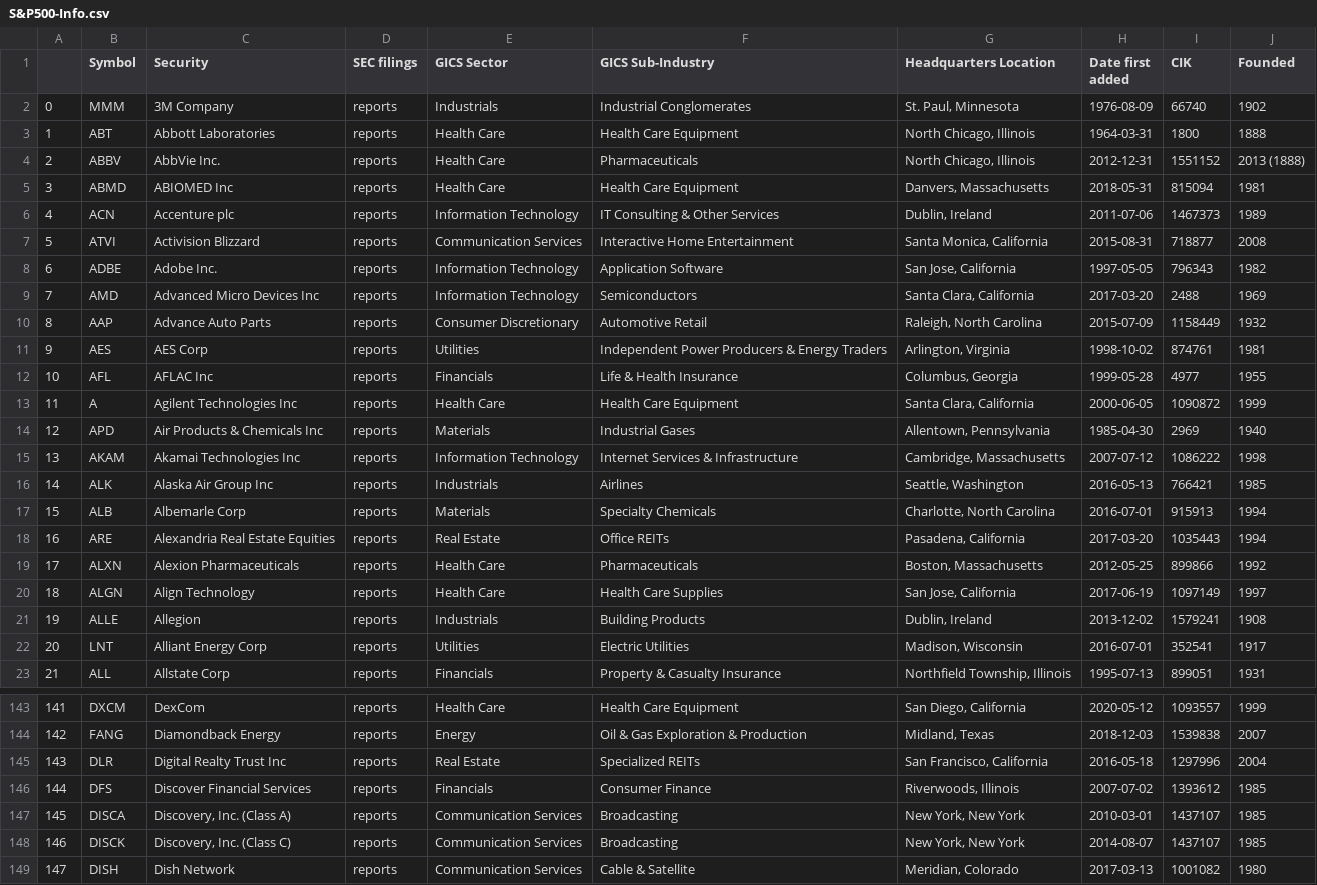
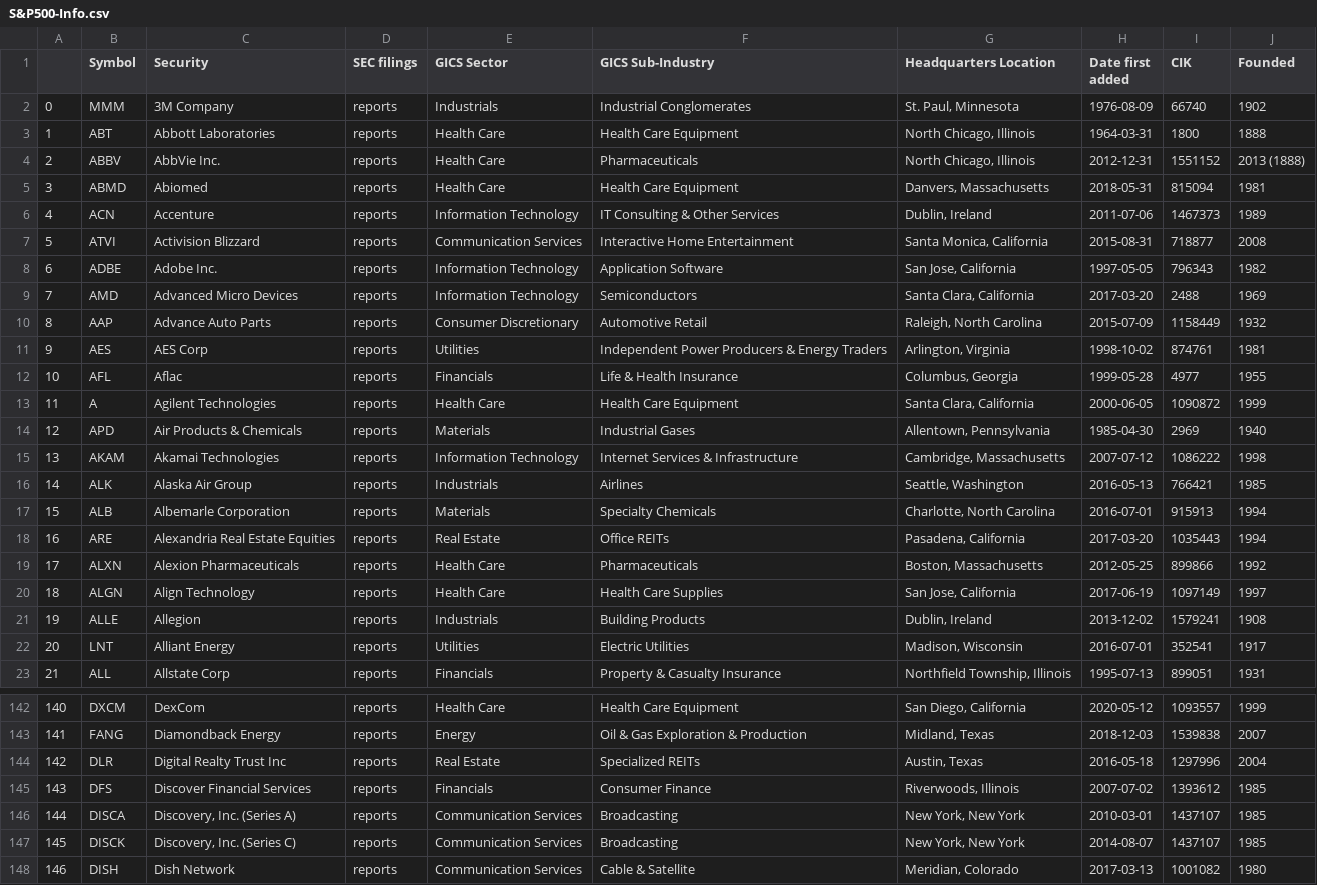
Before and after one commit to tngo0508/capstone_project, a CSV file: backend/stocks/webscraper/S&P500-Info.csv, drawn as a sheet; only a part is shown, gaps mark what is left out; addresses are those after the commit; the diff covers the shown part only; the diff names each change by its address in the sheet, - before the commit and + after, or states it on an @@ line.

```diff
--- a/backend/stocks/webscraper/S&P500-Info.csv
+++ b/backend/stocks/webscraper/S&P500-Info.csv
-C5 (Security): ABIOMED Inc
+C5 (Security): Abiomed
-C6 (Security): Accenture plc
+C6 (Security): Accenture
-C9 (Security): Advanced Micro Devices Inc
+C9 (Security): Advanced Micro Devices
-C12 (Security): AFLAC Inc
+C12 (Security): Aflac
-C13 (Security): Agilent Technologies Inc
+C13 (Security): Agilent Technologies
-C14 (Security): Air Products & Chemicals Inc
+C14 (Security): Air Products & Chemicals
-C15 (Security): Akamai Technologies Inc
+C15 (Security): Akamai Technologies
-C16 (Security): Alaska Air Group Inc
+C16 (Security): Alaska Air Group
-C17 (Security): Albemarle Corp
+C17 (Security): Albemarle Corporation
-C22 (Security): Alliant Energy Corp
+C22 (Security): Alliant Energy
@@ column A renumbered between rows 122 and 447 @@
-G144 (Headquarters Location): San Francisco, California
+G144 (Headquarters Location): Austin, Texas
-C146 (Security): Discovery, Inc. (Class A)
+C146 (Security): Discovery, Inc. (Series A)
-C147 (Security): Discovery, Inc. (Class C)
+C147 (Security): Discovery, Inc. (Series C)
```
Also changed, not shown: 3 added rows, 3 removed rows and 30 edited cells elsewhere in this file, backend/stocks/webscraper/NASDAQ100-Info.csv, backend/stocks/webscraper/S&P500-Symbols.csv, 14 other files.
